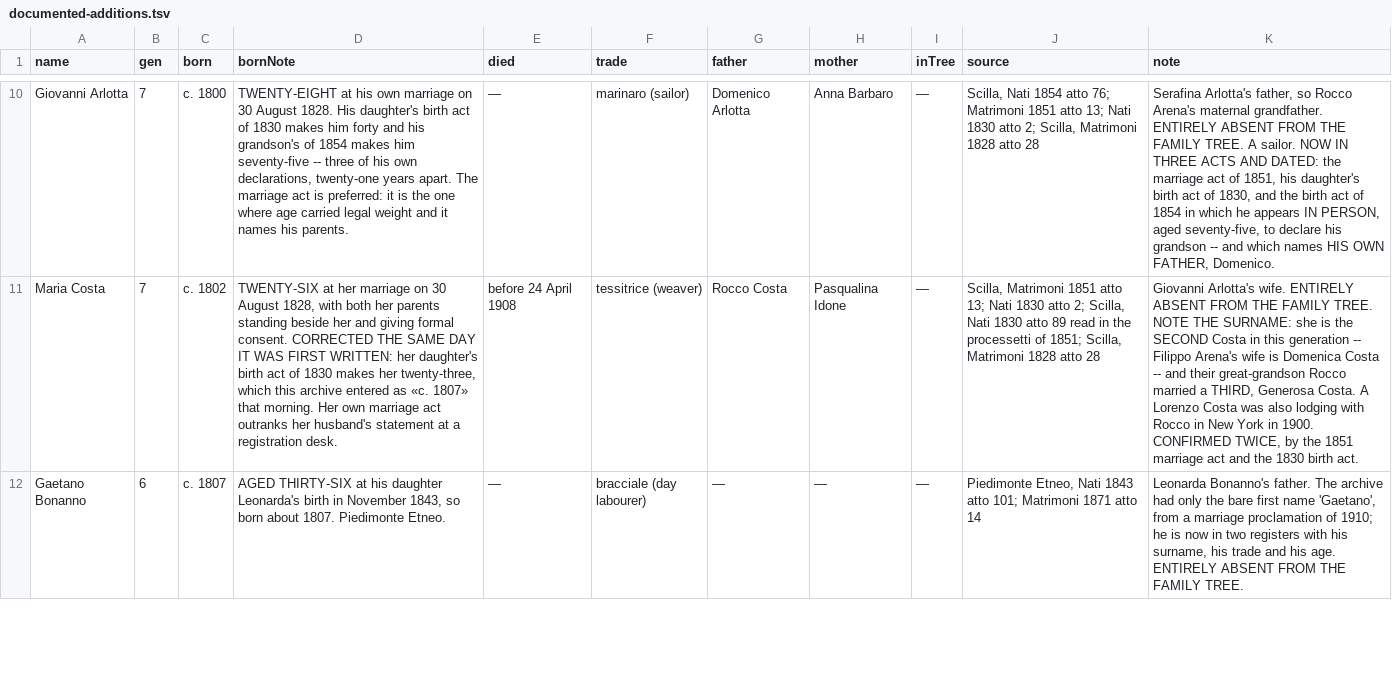
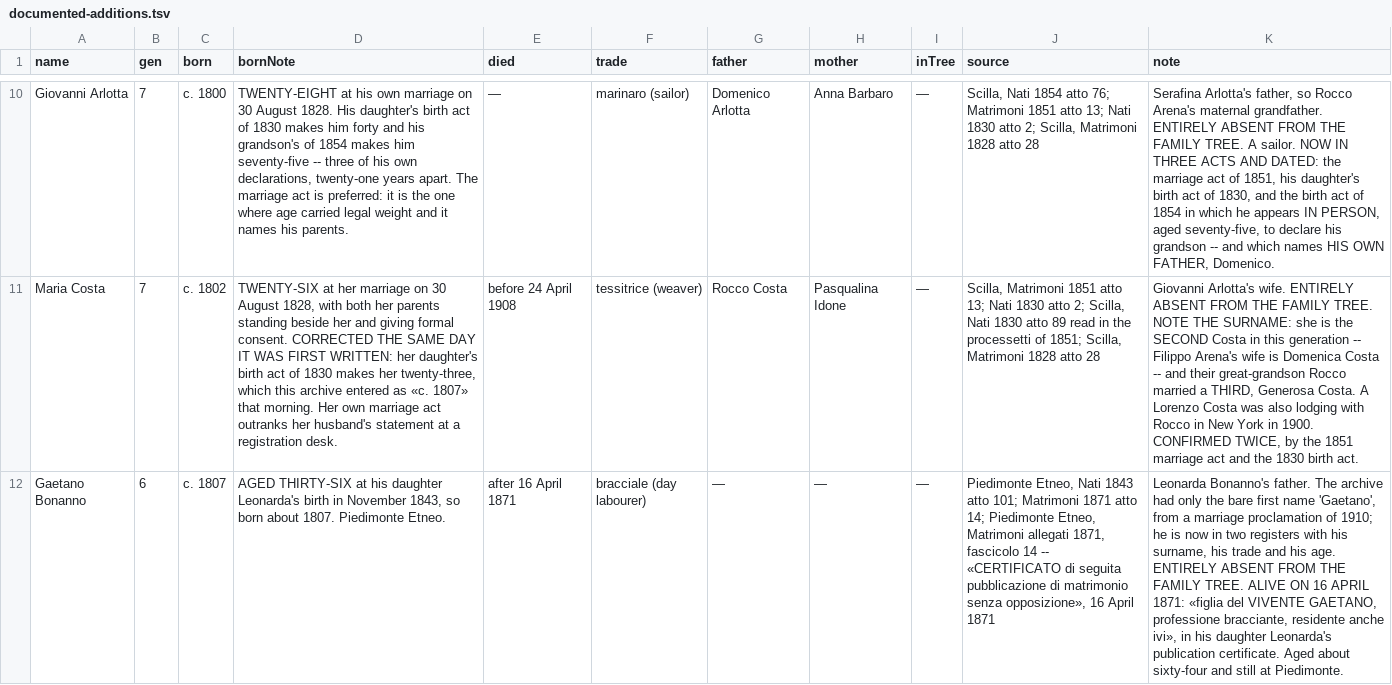
Before and after one commit to daviddef/TheMazza, a TSV file: data/documented-additions.tsv, drawn as a sheet; only a part is shown, gaps mark what is left out; the diff covers the shown part only; the diff names each change by its address in the sheet, - before the commit and + after, or states it on an @@ line.

```diff
--- a/data/documented-additions.tsv
+++ b/data/documented-additions.tsv
-E12 (died): —
+E12 (died): after 16 April 1871
-J12 (source): …1871 atto 14
+J12 (source): …1871 atto 14; Piedimonte Etneo, Matrimoni allegati 1871, fascicolo 14 -- «CERTIFICATO di seguita pubblicazione di matrimonio senza opposizione», 16 April 1871
-K12 (note): …FAMILY TREE.
+K12 (note): …FAMILY TREE. ALIVE ON 16 APRIL 1871: «figlia del VIVENTE GAETANO, professione bracciante, residente anche ivi», in his daughter Leonarda's publication certificate. Aged about sixty-four and still at Piedimonte.
```
Also changed, not shown: 11 edited cells elsewhere in this file, data/corrections.tsv, data/instruments.tsv, 12 other files.
